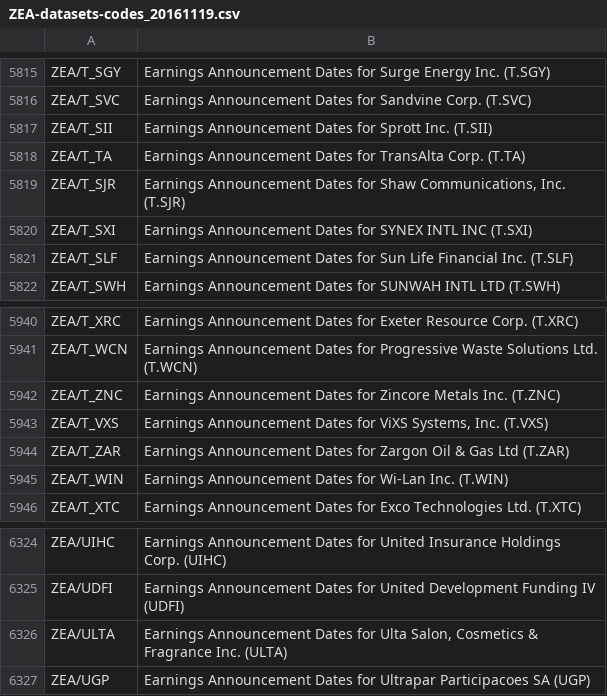
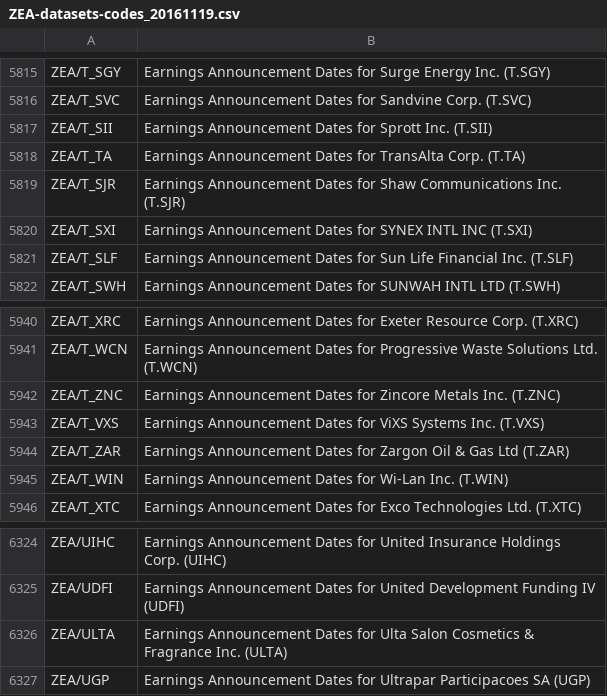
Before and after one commit to siddsingh/FinApp, a CSV file: FinApp/ZEA-datasets-codes_20161119.csv, drawn as a sheet; only a part is shown, gaps mark what is left out; the diff covers the shown part only.

```diff
--- a/FinApp/ZEA-datasets-codes_20161119.csv
+++ b/FinApp/ZEA-datasets-codes_20161119.csv
@@ -5818,3 +5818,3 @@ ZEA/T_SII,Earnings Announcement Dates for Sprott Inc. (T.SII)
 ZEA/T_TA,Earnings Announcement Dates for TransAlta Corp. (T.TA)
-ZEA/T_SJR,"Earnings Announcement Dates for Shaw Communications, Inc. (T.SJR)"
+ZEA/T_SJR,Earnings Announcement Dates for Shaw Communications Inc. (T.SJR)
 ZEA/T_SXI,Earnings Announcement Dates for SYNEX INTL INC (T.SXI)
@@ -5942,3 +5942,3 @@ ZEA/T_WCN,Earnings Announcement Dates for Progressive Waste Solutions Ltd. (T.WC
 ZEA/T_ZNC,Earnings Announcement Dates for Zincore Metals Inc. (T.ZNC)
-ZEA/T_VXS,"Earnings Announcement Dates for ViXS Systems, Inc. (T.VXS)"
+ZEA/T_VXS,Earnings Announcement Dates for ViXS Systems Inc. (T.VXS)
 ZEA/T_ZAR,Earnings Announcement Dates for Zargon Oil & Gas Ltd (T.ZAR)
@@ -6325,3 +6325,3 @@ ZEA/UIHC,Earnings Announcement Dates for United Insurance Holdings Corp. (UIHC)
 ZEA/UDFI,Earnings Announcement Dates for United Development Funding IV (UDFI)
-ZEA/ULTA,"Earnings Announcement Dates for Ulta Salon, Cosmetics & Fragrance Inc. (ULTA)"
+ZEA/ULTA,Earnings Announcement Dates for Ulta Salon Cosmetics & Fragrance Inc. (ULTA)
 ZEA/UGP,Earnings Announcement Dates for Ultrapar Participacoes SA (UGP)
```
Also changed, not shown: 12 edited cells elsewhere in this file, 2 other files.
